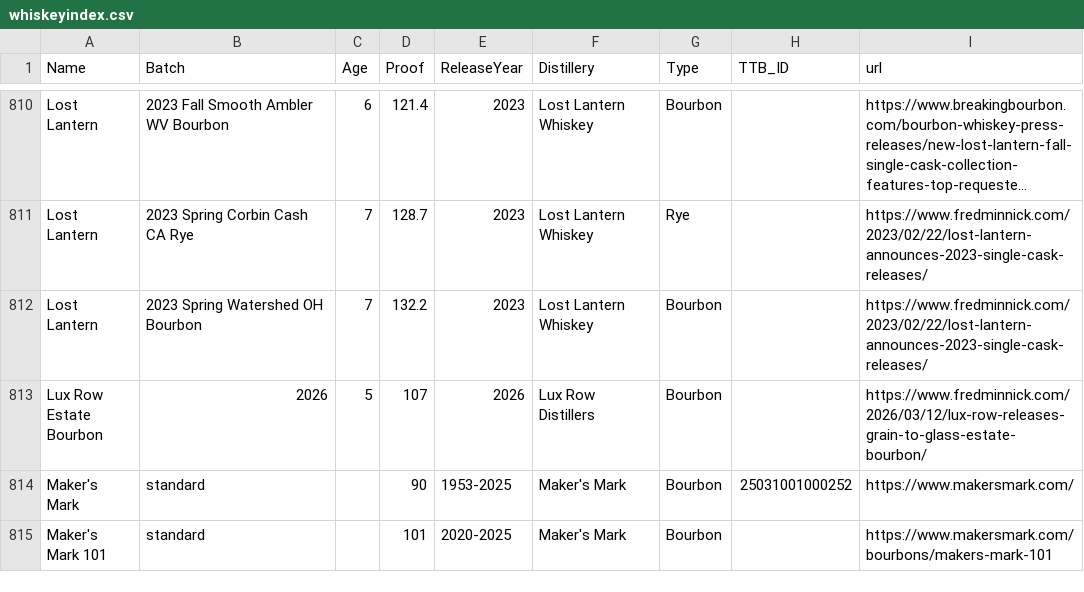
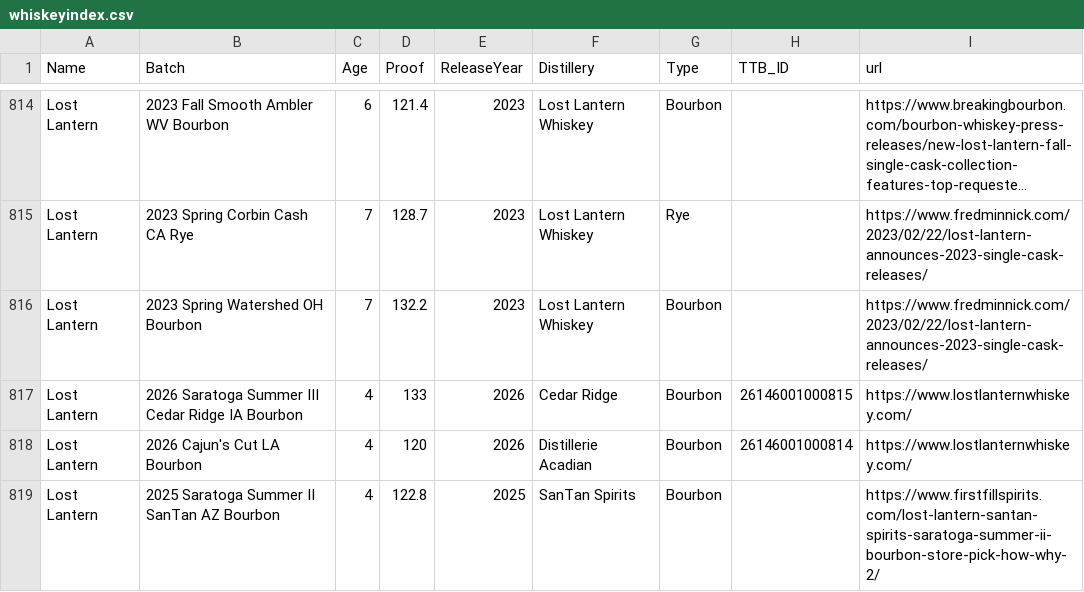
Before and after one commit to weshaggard/whiskeyproofs, a CSV file: _data/whiskeyindex.csv, drawn as a sheet; only a part is shown, gaps mark what is left out; the shorter side is filled out with more unchanged rows; long unchanged cells end in …; the diff covers the shown part only; the diff names each change by its address in the sheet, - before the commit and + after, or states it on an @@ line.

```diff
--- a/_data/whiskeyindex.csv
+++ b/_data/whiskeyindex.csv
+row 817: Lost Lantern | 2026 Saratoga Summer III Cedar Ridge IA Bourbon | 4 | 133 | 2026 | Cedar Ridge | Bourbon | 26146001000815 | https://www.lostlanternwhiskey.com/
+row 818: Lost Lantern | 2026 Cajun's Cut LA Bourbon | 4 | 120 | 2026 | Distillerie Acadian | Bourbon | 26146001000814 | https://www.lostlanternwhiskey.com/
+row 819: Lost Lantern | 2025 Saratoga Summer II SanTan AZ Bourbon | 4 | 122.8 | 2025 | SanTan Spirits | Bourbon |  | https://www.firstfillspirits.com/lost-lantern-santan-spirits-saratoga-summer-ii-bourbon-store-pick-how-why-2/
```
Also changed, not shown: 9 added rows elsewhere in this file.
